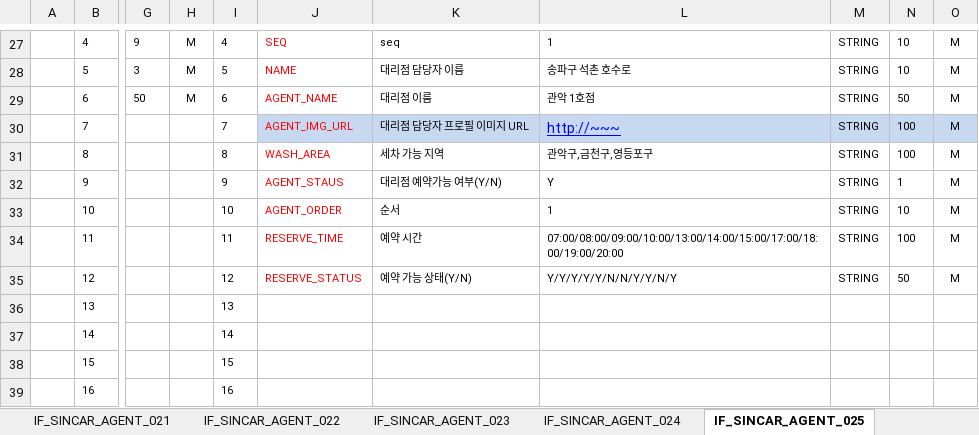
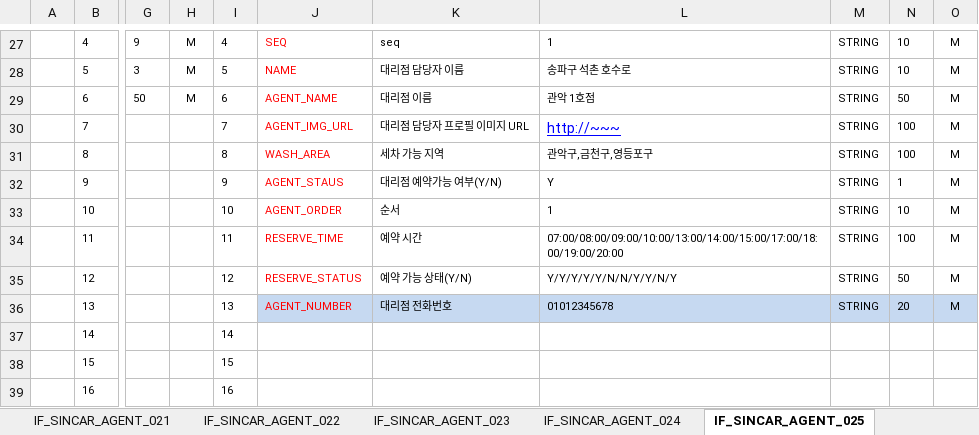
Before and after one commit to rixk-kim/sincarproject, an Excel workbook: Interface 문서/고객용_인터페이스설계서_V1.2_20200423.xlsx, sheet IF_SINCAR_AGENT_025, drawn as a sheet; only a part is shown, gaps mark what is left out; values as stored, in another font and other column widths than the file's, no borders; the diff names each change by its address in the sheet, - before the commit and + after, or states it on an @@ line.

```diff
--- a/Interface 문서/고객용_인터페이스설계서_V1.2_20200423.xlsx (sheet IF_SINCAR_AGENT_025)
+++ b/Interface 문서/고객용_인터페이스설계서_V1.2_20200423.xlsx (sheet IF_SINCAR_AGENT_025)
-J30:O30 fill: #C6D9F1
+J30:O30 fill: none
-J36: (empty)
+J36: AGENT_NUMBER
-J36:O36 fill: none
+J36:O36 fill: #C6D9F1
-K36: (empty)
+K36: 대리점 전화번호
-L36: (empty)
+L36: 01012345678
-M36: (empty)
+M36: STRING
-N36: (empty)
+N36: 20
-O36: (empty)
+O36: M
```
Also changed, not shown: 2 other files.
